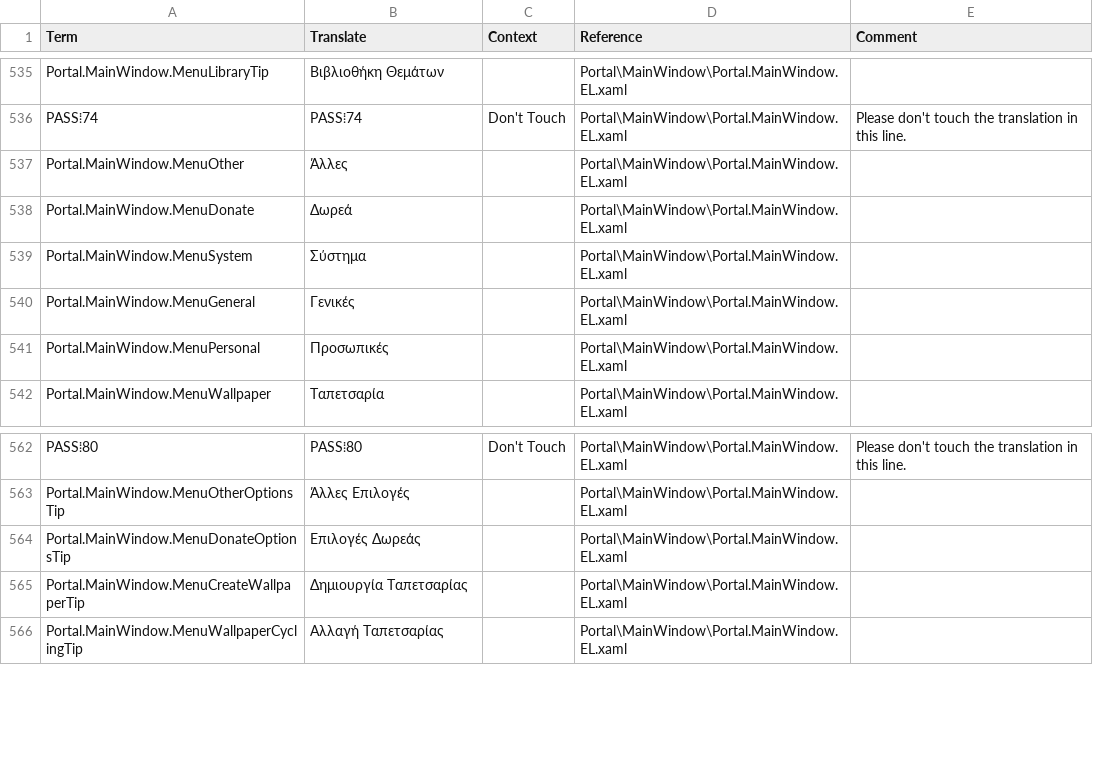
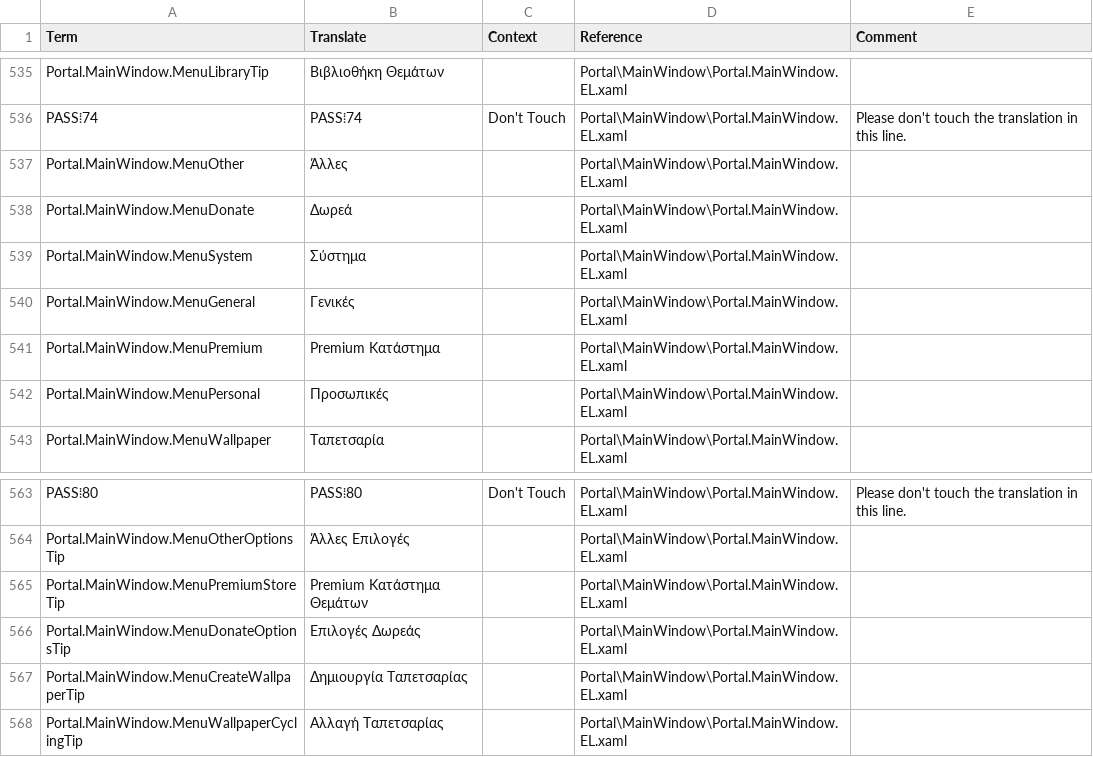
Before and after one commit to SassMaate/Wallpaper, a CSV file: .localize/POEditor/EL.csv, drawn as a sheet; only a part is shown, gaps mark what is left out; the diff names each change by its address in the sheet, - before the commit and + after, or states it on an @@ line.

Commit message:
Add premium store translations
Adds the new premium store menu and tooltip strings across the POEditor locale exports. Also fixes the French wallpaper label accent.

```diff
--- a/.localize/POEditor/EL.csv
+++ b/.localize/POEditor/EL.csv
+row 541: Portal.MainWindow.MenuPremium | Premium Κατάστημα |  | Portal\MainWindow\Portal.MainWindow.EL.xaml
+row 565: Portal.MainWindow.MenuPremiumStoreTip | Premium Κατάστημα Θεμάτων |  | Portal\MainWindow\Portal.MainWindow.EL.xaml
```
Also changed, not shown: .localize/POEditor/AR.csv, .localize/POEditor/HI.csv, 21 other files.
